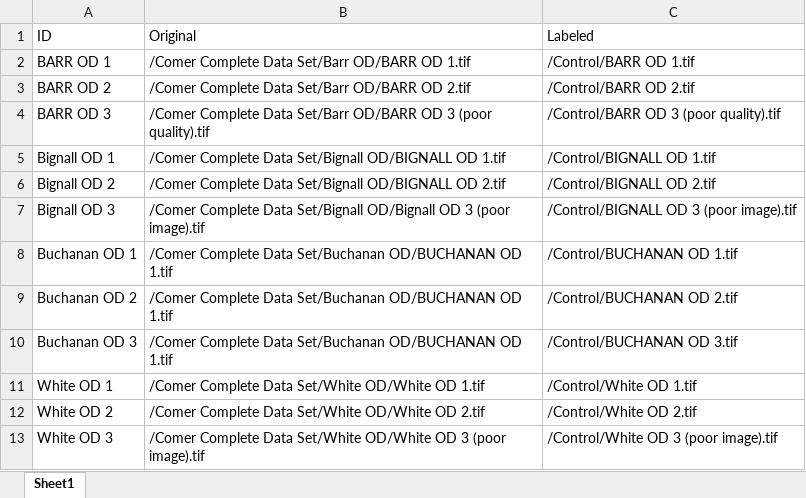
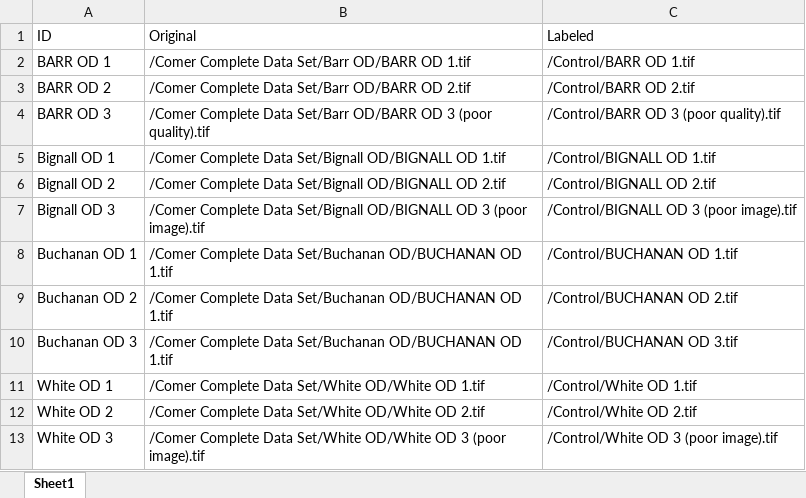
Before and after one commit to ranellch/amd_project, an Excel workbook: Machine Learning/AMD/AMD Control List.xlsx, sheet Sheet1, drawn as a sheet; values as stored, in another font and other column widths than the file's, no borders; the diff names each change by its address in the sheet, - before the commit and + after, or states it on an @@ line.

```diff
--- a/Machine Learning/AMD/AMD Control List.xlsx (sheet Sheet1)
+++ b/Machine Learning/AMD/AMD Control List.xlsx (sheet Sheet1)
-B7 (Original): …Data Set/Bignall OD/Bignall OD 3…
+B7 (Original): …Data Set/Bignall OD/BIGNALL OD 3…
```
Also changed, not shown: 1 other file.
